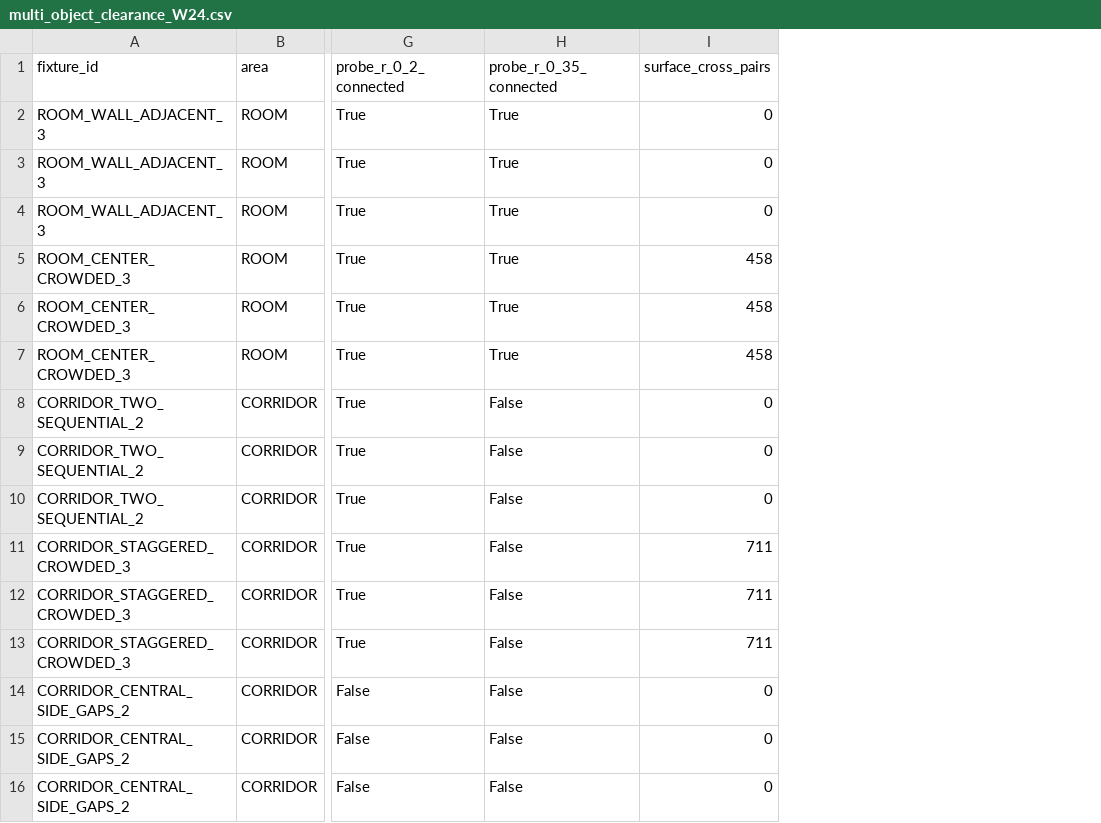
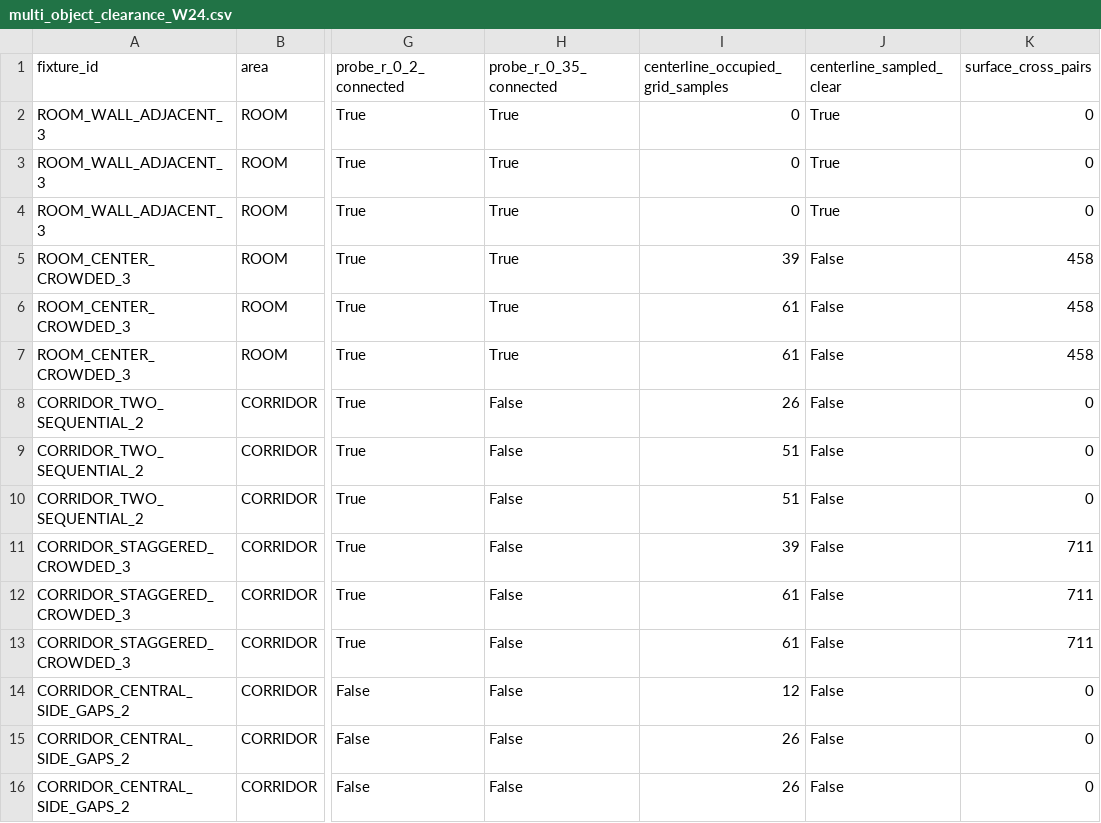
Before and after one commit to C8LyNn/Model-Test, a CSV file: C01NonDoorQA/Pass24/Results/multi_object_clearance_W24.csv, drawn as a sheet; only a part is shown, gaps mark what is left out; the diff names each change by its address in the sheet, - before the commit and + after, or states it on an @@ line.

```diff
--- a/C01NonDoorQA/Pass24/Results/multi_object_clearance_W24.csv
+++ b/C01NonDoorQA/Pass24/Results/multi_object_clearance_W24.csv
+column I (centerline_occupied_grid_samples), rows 2-16: 0 | 0 | 0 | 39 | 61 | 61 | 26 | 51 | 51 | 39 | 61 | 61 | 12 | 26 | 26
+column J (centerline_sampled_clear), rows 2-16: True | True | True | False | False | False | False | False | False | False | False | False | False | False | False
```
Also changed, not shown: 1 other file.
